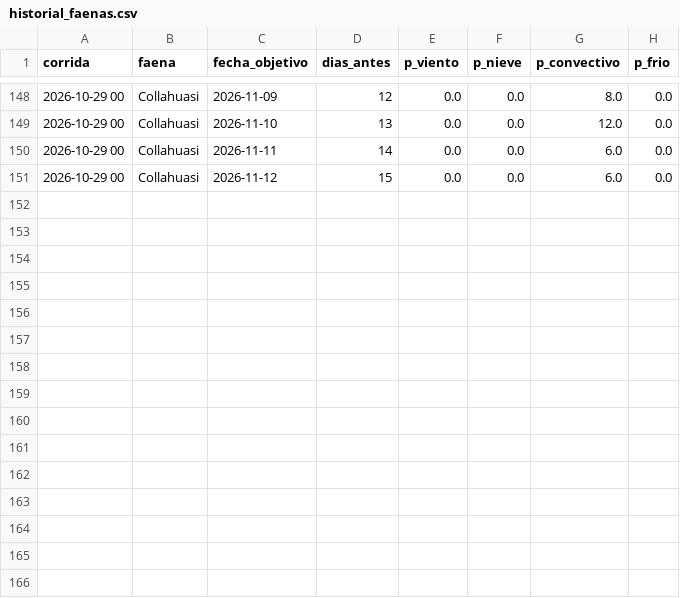
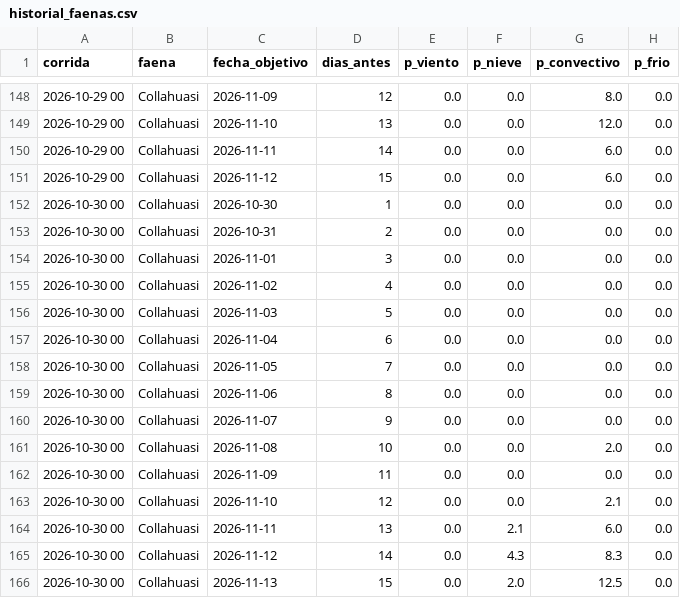
Before and after one commit to PanchoDigevo/earth2-chile-verificacion, a CSV file: escenarios/data/historial_faenas.csv, drawn as a sheet; only a part is shown, gaps mark what is left out.

```diff
--- a/escenarios/data/historial_faenas.csv
+++ b/escenarios/data/historial_faenas.csv
@@ -151 +151,16 @@ corrida,faena,fecha_objetivo,dias_antes,p_viento,p_nieve,p_convectivo,p_frio
 2026-10-29 00,Collahuasi,2026-11-12,15,0.0,0.0,6.0,0.0
+2026-10-30 00,Collahuasi,2026-10-30,1,0.0,0.0,0.0,0.0
+2026-10-30 00,Collahuasi,2026-10-31,2,0.0,0.0,0.0,0.0
+2026-10-30 00,Collahuasi,2026-11-01,3,0.0,0.0,0.0,0.0
+2026-10-30 00,Collahuasi,2026-11-02,4,0.0,0.0,0.0,0.0
+2026-10-30 00,Collahuasi,2026-11-03,5,0.0,0.0,0.0,0.0
+2026-10-30 00,Collahuasi,2026-11-04,6,0.0,0.0,0.0,0.0
+2026-10-30 00,Collahuasi,2026-11-05,7,0.0,0.0,0.0,0.0
+2026-10-30 00,Collahuasi,2026-11-06,8,0.0,0.0,0.0,0.0
+2026-10-30 00,Collahuasi,2026-11-07,9,0.0,0.0,0.0,0.0
+2026-10-30 00,Collahuasi,2026-11-08,10,0.0,0.0,2.0,0.0
+2026-10-30 00,Collahuasi,2026-11-09,11,0.0,0.0,0.0,0.0
+2026-10-30 00,Collahuasi,2026-11-10,12,0.0,0.0,2.1,0.0
+2026-10-30 00,Collahuasi,2026-11-11,13,0.0,2.1,6.0,0.0
+2026-10-30 00,Collahuasi,2026-11-12,14,0.0,4.3,8.3,0.0
+2026-10-30 00,Collahuasi,2026-11-13,15,0.0,2.0,12.5,0.0
```
Also changed, not shown: escenarios/data/historial.csv, 4 other files.
